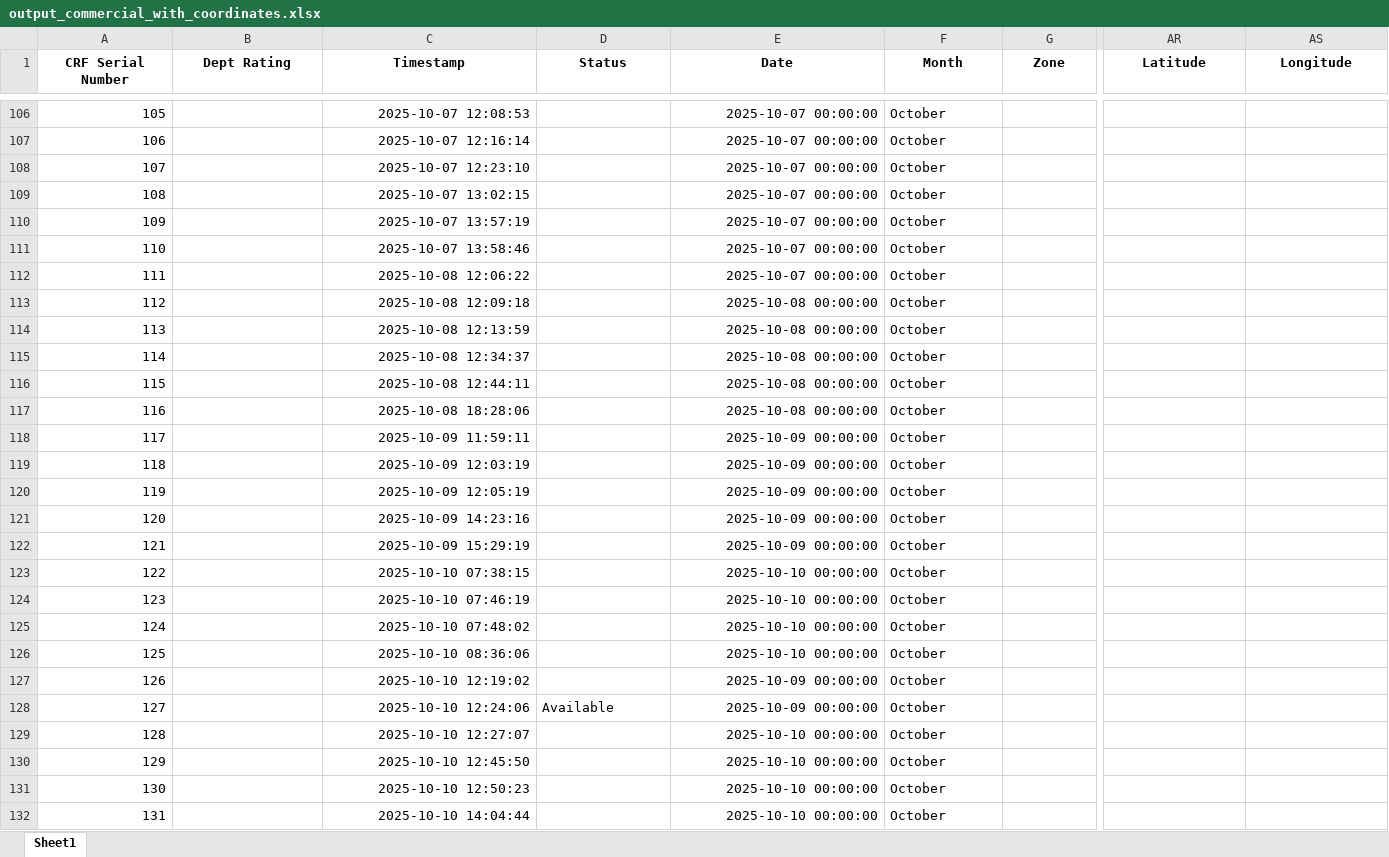
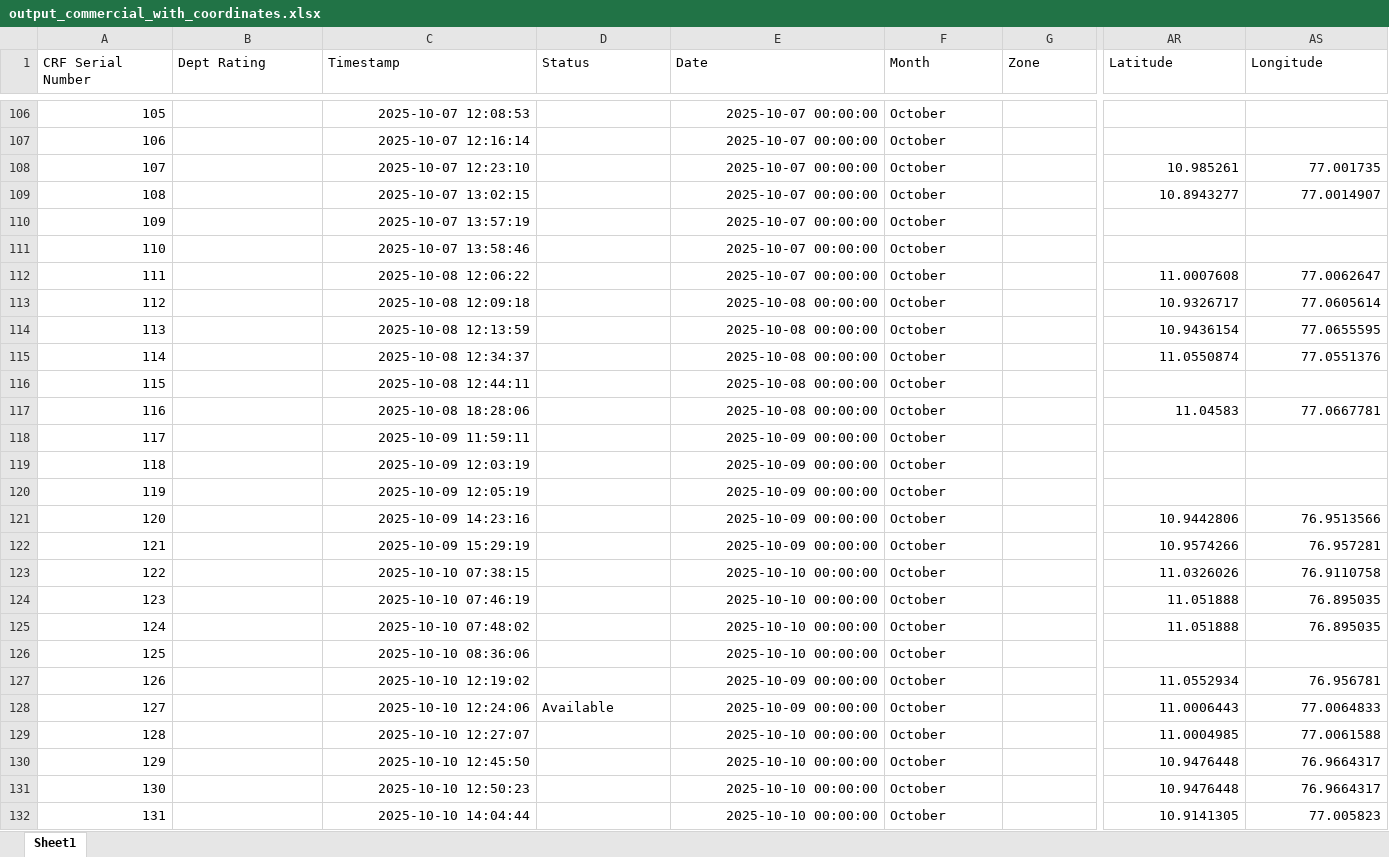
Before and after one commit to Sujith748/coimbatore-land-engine, an Excel workbook: output_commercial_with_coordinates.xlsx, sheet Sheet1, drawn as a sheet; only a part is shown, gaps mark what is left out; values as stored, in another font and other column widths than the file's, no borders; the diff covers the shown part only; the diff names each change by its address in the sheet, - before the commit and + after, or states it on an @@ line.

```diff
--- a/output_commercial_with_coordinates.xlsx (sheet Sheet1)
+++ b/output_commercial_with_coordinates.xlsx (sheet Sheet1)
@@ A1:AS1 bold: on → off, alignment: center → left @@
-AR108 (Latitude): (empty)
+AR108 (Latitude): 10.985261
-AS108 (Longitude): (empty)
+AS108 (Longitude): 77.001735
-AR109 (Latitude): (empty)
+AR109 (Latitude): 10.8943277
-AS109 (Longitude): (empty)
+AS109 (Longitude): 77.0014907
-AR112 (Latitude): (empty)
+AR112 (Latitude): 11.0007608
-AS112 (Longitude): (empty)
+AS112 (Longitude): 77.0062647
-AR113 (Latitude): (empty)
+AR113 (Latitude): 10.9326717
-AS113 (Longitude): (empty)
+AS113 (Longitude): 77.0605614
-AR114 (Latitude): (empty)
+AR114 (Latitude): 10.9436154
-AS114 (Longitude): (empty)
+AS114 (Longitude): 77.0655595
-AR115 (Latitude): (empty)
+AR115 (Latitude): 11.0550874
-AS115 (Longitude): (empty)
+AS115 (Longitude): 77.0551376
-AR117 (Latitude): (empty)
+AR117 (Latitude): 11.04583
-AS117 (Longitude): (empty)
+AS117 (Longitude): 77.0667781
-AR121 (Latitude): (empty)
+AR121 (Latitude): 10.9442806
-AS121 (Longitude): (empty)
+AS121 (Longitude): 76.9513566
-AR122 (Latitude): (empty)
+AR122 (Latitude): 10.9574266
-AS122 (Longitude): (empty)
+AS122 (Longitude): 76.957281
-AR123 (Latitude): (empty)
+AR123 (Latitude): 11.0326026
-AS123 (Longitude): (empty)
+AS123 (Longitude): 76.9110758
-AR124:AR125 (Latitude): (empty)
+AR124:AR125 (Latitude): 11.051888
-AS124:AS125 (Longitude): (empty)
+AS124:AS125 (Longitude): 76.895035
-AR127 (Latitude): (empty)
+AR127 (Latitude): 11.0552934
-AS127 (Longitude): (empty)
+AS127 (Longitude): 76.956781
-AR128 (Latitude): (empty)
+AR128 (Latitude): 11.0006443
-AS128 (Longitude): (empty)
+AS128 (Longitude): 77.0064833
-AR129 (Latitude): (empty)
+AR129 (Latitude): 11.0004985
-AS129 (Longitude): (empty)
+AS129 (Longitude): 77.0061588
-AR130:AR131 (Latitude): (empty)
+AR130:AR131 (Latitude): 10.9476448
-AS130:AS131 (Longitude): (empty)
+AS130:AS131 (Longitude): 76.9664317
-AR132 (Latitude): (empty)
+AR132 (Latitude): 10.9141305
-AS132 (Longitude): (empty)
+AS132 (Longitude): 77.005823
```
Also changed, not shown: 1604 edited cells and cell formats elsewhere in this sheet, output_with_coordinates.xlsx.
